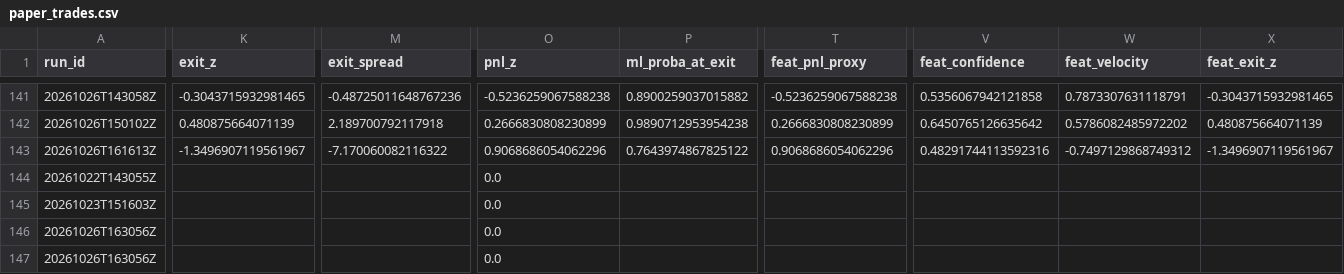
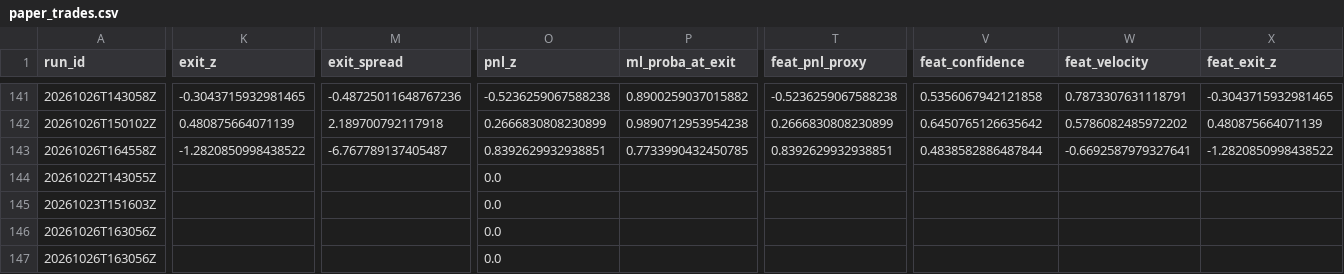
Before and after one commit to ujjwalmallem/SmartTrade_AdaptiveKalman, a CSV file: results/paper_trades.csv, drawn as a sheet; only a part is shown, gaps mark what is left out; the diff covers the shown part only; the diff names each change by its address in the sheet, - before the commit and + after, or states it on an @@ line.

```diff
--- a/results/paper_trades.csv
+++ b/results/paper_trades.csv
-A143 (run_id): 20261026T161613Z
+A143 (run_id): 20261026T164558Z
-K143 (exit_z): -1.3496907119561967
+K143 (exit_z): -1.2820850998438522
-M143 (exit_spread): -7.170060082116322
+M143 (exit_spread): -6.767789137405487
-O143 (pnl_z): 0.9068686054062296
+O143 (pnl_z): 0.8392629932938851
-P143 (ml_proba_at_exit): 0.7643974867825122
+P143 (ml_proba_at_exit): 0.7733990432450785
-T143 (feat_pnl_proxy): 0.9068686054062296
+T143 (feat_pnl_proxy): 0.8392629932938851
-V143 (feat_confidence): 0.48291744113592316
+V143 (feat_confidence): 0.4838582886487844
-W143 (feat_velocity): -0.7497129868749312
+W143 (feat_velocity): -0.6692587979327641
-X143 (feat_exit_z): -1.3496907119561967
+X143 (feat_exit_z): -1.2820850998438522
```
Also changed, not shown: 4 edited cells elsewhere in this file, results/exit_training_dataset.csv, 3 other files.
